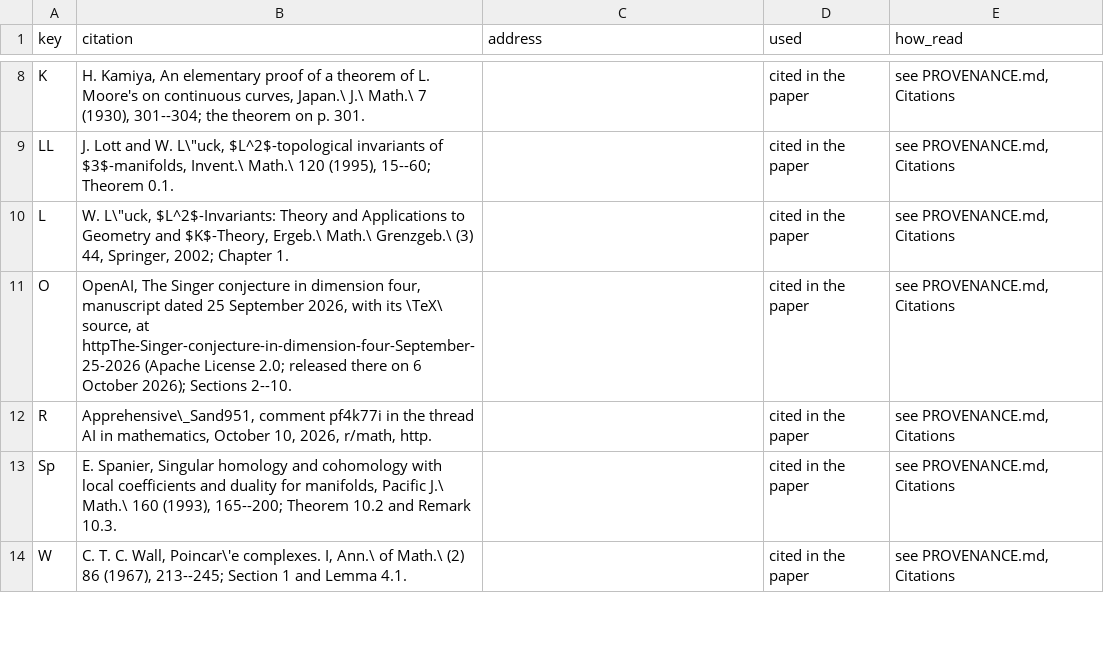
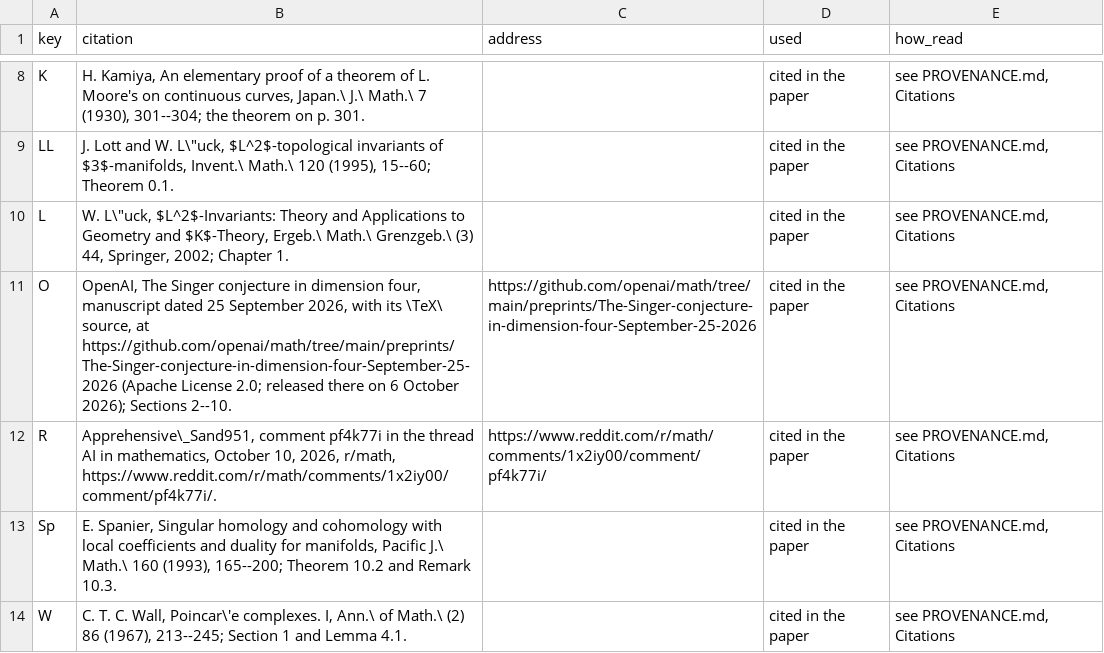
Before and after one commit to KokunoYumeto/homotopy-and-categories-workbench, a TSV file: work/WB-0014/v1/SOURCES.tsv, drawn as a sheet; only a part is shown, gaps mark what is left out.

```diff
--- a/work/WB-0014/v1/SOURCES.tsv
+++ b/work/WB-0014/v1/SOURCES.tsv
@@ -10,4 +10,4 @@ LL	J. Lott and W. L\"uck, $L^2$-topological invariants of $3$-manifolds, Invent.
 L	W. L\"uck, $L^2$-Invariants: Theory and Applications to Geometry and $K$-Theory, Ergeb.\ Math.\ Grenzgeb.\ (3) 44, Springer, 2002; Chapter 1.		cited in the paper	see PROVENANCE.md, Citations
-O	OpenAI, The Singer conjecture in dimension four, manuscript dated 25 September 2026, with its \TeX\ source, at httpThe-Singer-conjecture-in-dimension-four-September-25-2026 (Apache License 2.0; released there on 6 October 2026); Sections 2--10.		cited in the paper	see PROVENANCE.md, Citations
-R	Apprehensive\_Sand951, comment pf4k77i in the thread AI in mathematics, October 10, 2026, r/math, http.		cited in the paper	see PROVENANCE.md, Citations
+O	OpenAI, The Singer conjecture in dimension four, manuscript dated 25 September 2026, with its \TeX\ source, at https://github.com/openai/math/tree/main/preprints/The-Singer-conjecture-in-dimension-four-September-25-2026 (Apache License 2.0; released there on 6 October 2026); Sections 2--10.	https://github.com/openai/math/tree/main/preprints/The-Singer-conjecture-in-dimension-four-September-25-2026	cited in the paper	see PROVENANCE.md, Citations
+R	Apprehensive\_Sand951, comment pf4k77i in the thread AI in mathematics, October 10, 2026, r/math, https://www.reddit.com/r/math/comments/1x2iy00/comment/pf4k77i/.	https://www.reddit.com/r/math/comments/1x2iy00/comment/pf4k77i/	cited in the paper	see PROVENANCE.md, Citations
 Sp	E. Spanier, Singular homology and cohomology with local coefficients and duality for manifolds, Pacific J.\ Math.\ 160 (1993), 165--200; Theorem 10.2 and Remark 10.3.		cited in the paper	see PROVENANCE.md, Citations
```
Also changed, not shown: work/WB-0011/v1/SOURCES.tsv, work/WB-0013/v1/SOURCES.tsv, 8 other files.
